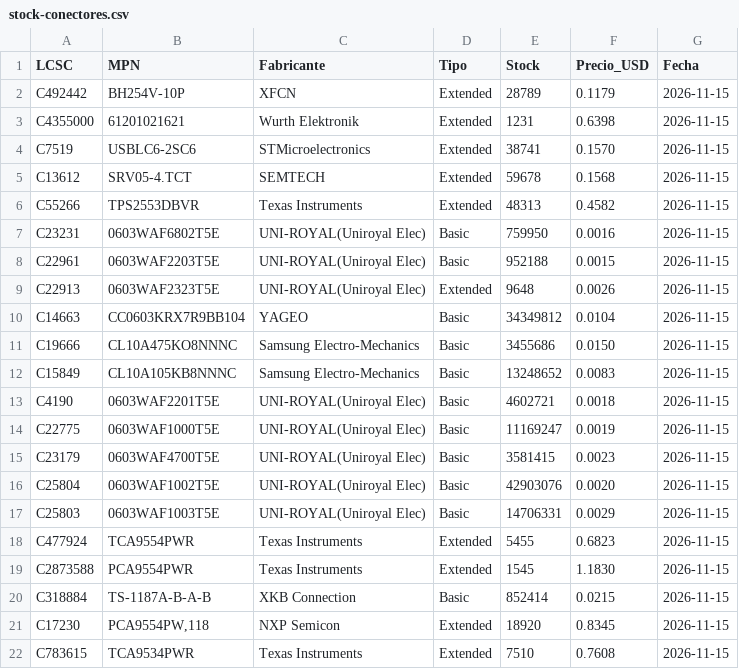
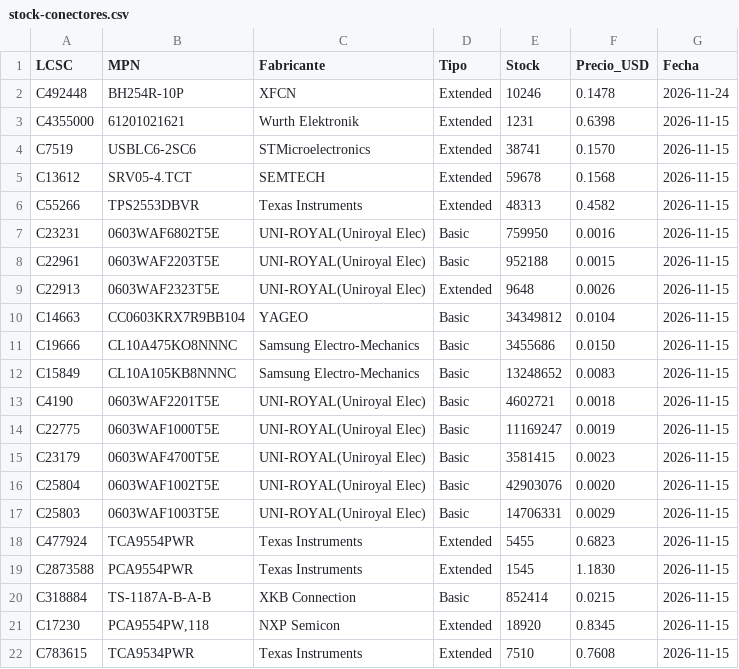
Before and after one commit to JoanSanbartolome/ESP-Riego, a CSV file: hardware/componentes/stock-conectores.csv, drawn as a sheet.

```diff
--- a/hardware/componentes/stock-conectores.csv
+++ b/hardware/componentes/stock-conectores.csv
@@ -1,3 +1,3 @@
 LCSC,MPN,Fabricante,Tipo,Stock,Precio_USD,Fecha
-C492442,BH254V-10P,XFCN,Extended,28789,0.1179,2026-11-15
+C492448,BH254R-10P,XFCN,Extended,10246,0.1478,2026-11-24
 C4355000,61201021621,Wurth Elektronik,Extended,1231,0.6398,2026-11-15
```
Also changed, not shown: hardware/componentes/stock-expansion.csv, hardware/componentes/stock-salidas.csv, 30 other files.
